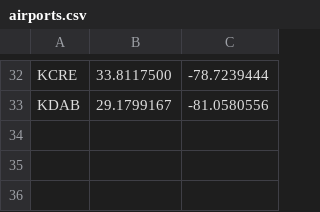
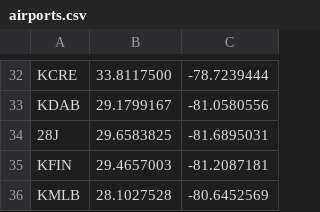
Before and after one commit to jo5ef/flightlog, a CSV file: Flightlog-Console/airports.csv, drawn as a sheet; only a part is shown, gaps mark what is left out; the diff names each change by its address in the sheet, - before the commit and + after, or states it on an @@ line.

Commit message:
added airports & flights

```diff
--- a/Flightlog-Console/airports.csv
+++ b/Flightlog-Console/airports.csv
+row 34: 28J | 29.6583825 | -81.6895031
+row 35: KFIN | 29.4657003 | -81.2087181
+row 36: KMLB | 28.1027528 | -80.6452569
```
Also changed, not shown: Flightlog-Console/sample.csv.
